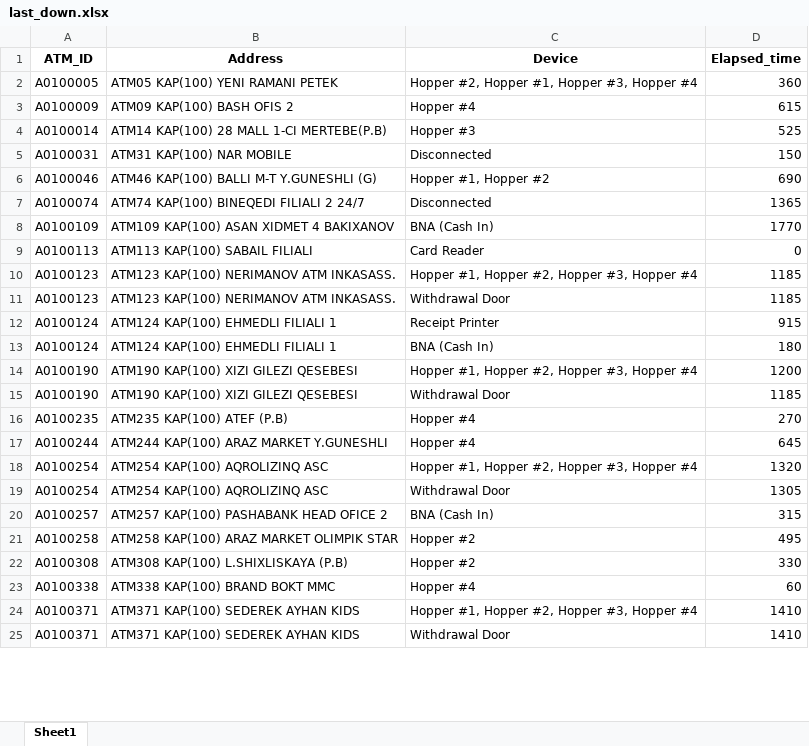
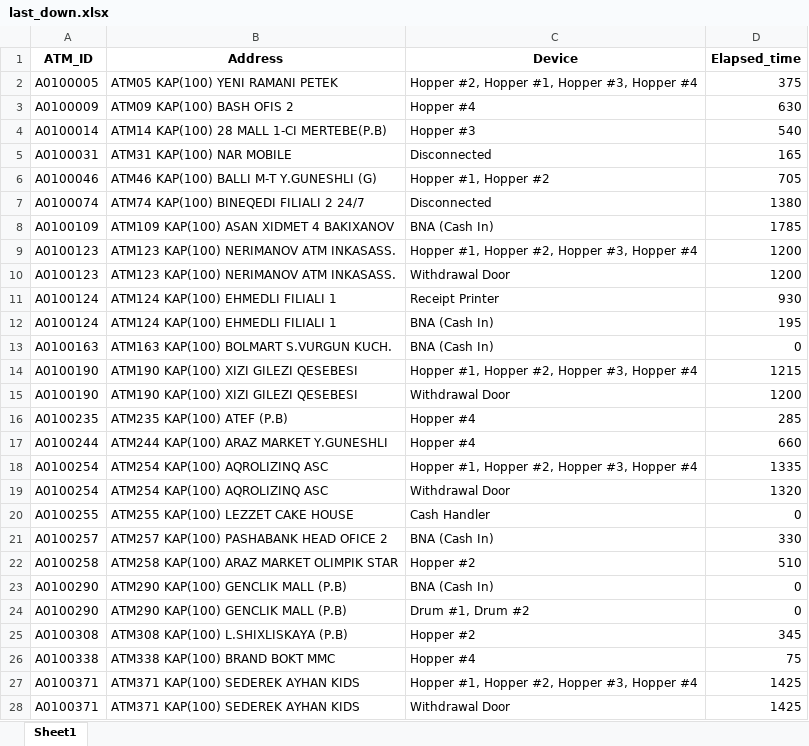
Before and after one commit to kbturgut090/fimi, an Excel workbook: last_down.xlsx, sheet Sheet1, drawn as a sheet; only a part is shown; values as stored, in another font and other column widths than the file's, no borders; removed rows and columns are numbered as before the commit, all else as after; the diff covers the shown part only; the diff names each change by its address in the sheet, - before the commit and + after, or states it on an @@ line.

Commit message:
all

```diff
--- a/last_down.xlsx (sheet Sheet1)
+++ b/last_down.xlsx (sheet Sheet1)
-D2 (Elapsed_time): 360
+D2 (Elapsed_time): 375
-D3 (Elapsed_time): 615
+D3 (Elapsed_time): 630
-D4 (Elapsed_time): 525
+D4 (Elapsed_time): 540
-D5 (Elapsed_time): 150
+D5 (Elapsed_time): 165
-D6 (Elapsed_time): 690
+D6 (Elapsed_time): 705
-D7 (Elapsed_time): 1365
+D7 (Elapsed_time): 1380
-D8 (Elapsed_time): 1770
+D8 (Elapsed_time): 1785
-row 9: A0100113 | ATM113 KAP(100) SABAIL FILIALI | Card Reader | 0
-D9:D10 (Elapsed_time): 1185
+D9:D10 (Elapsed_time): 1200
-D11 (Elapsed_time): 915
+D11 (Elapsed_time): 930
-D12 (Elapsed_time): 180
+D12 (Elapsed_time): 195
+row 13: A0100163 | ATM163 KAP(100) BOLMART S.VURGUN KUCH. | BNA (Cash In) | 0
-D14 (Elapsed_time): 1200
+D14 (Elapsed_time): 1215
-D15 (Elapsed_time): 1185
+D15 (Elapsed_time): 1200
-D16 (Elapsed_time): 270
+D16 (Elapsed_time): 285
-D17 (Elapsed_time): 645
+D17 (Elapsed_time): 660
-D18 (Elapsed_time): 1320
+D18 (Elapsed_time): 1335
-D19 (Elapsed_time): 1305
+D19 (Elapsed_time): 1320
+row 20: A0100255 | ATM255 KAP(100) LEZZET CAKE HOUSE | Cash Handler | 0
-D21 (Elapsed_time): 315
+D21 (Elapsed_time): 330
-D22 (Elapsed_time): 495
+D22 (Elapsed_time): 510
+row 23: A0100290 | ATM290 KAP(100) GENCLIK MALL (P.B) | BNA (Cash In) | 0
+row 24: A0100290 | ATM290 KAP(100) GENCLIK MALL (P.B) | Drum #1, Drum #2 | 0
-D25 (Elapsed_time): 330
+D25 (Elapsed_time): 345
-D26 (Elapsed_time): 60
+D26 (Elapsed_time): 75
-D27:D28 (Elapsed_time): 1410
+D27:D28 (Elapsed_time): 1425
```
Also changed, not shown: 6 added rows, 1 removed row and 38 edited cells elsewhere in this sheet.
